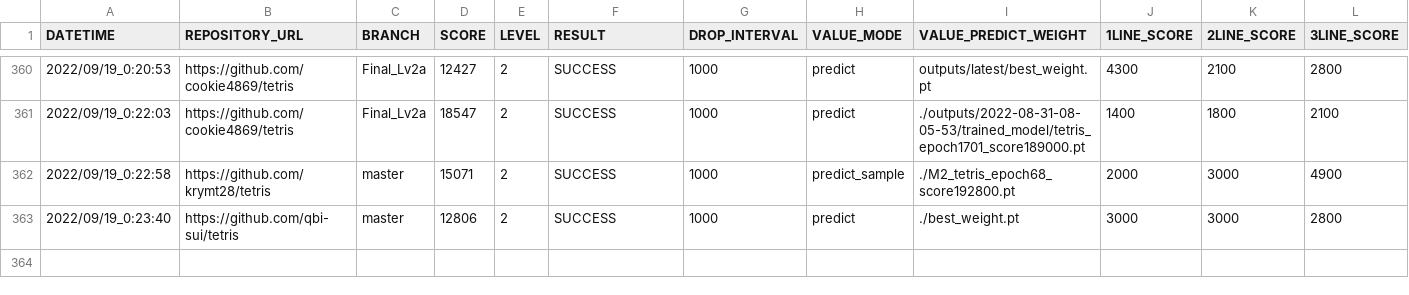
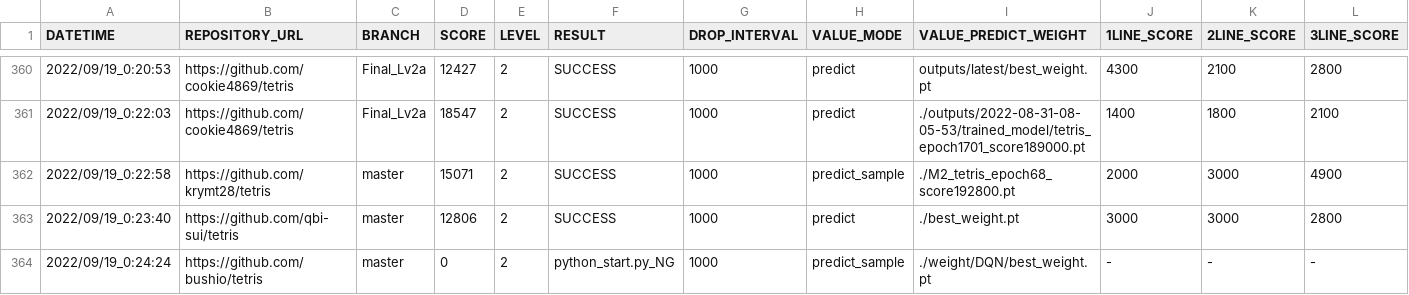
Before and after one commit to ChallengeClub/tetris_score_server, a CSV file: log/result.csv, drawn as a sheet; only a part is shown, gaps mark what is left out; rows hold the shown columns only; the diff names each change by its address in the sheet, - before the commit and + after, or states it on an @@ line.

Commit message:
update result

```diff
--- a/log/result.csv
+++ b/log/result.csv
+row 364: 2022/09/19_0:24:24 | https://github.com/bushio/tetris | master | 0 | 2 | python_start.py_NG | 1000 | predict_sample | ./weight/DQN/best_weight.pt | - | - | -
```
